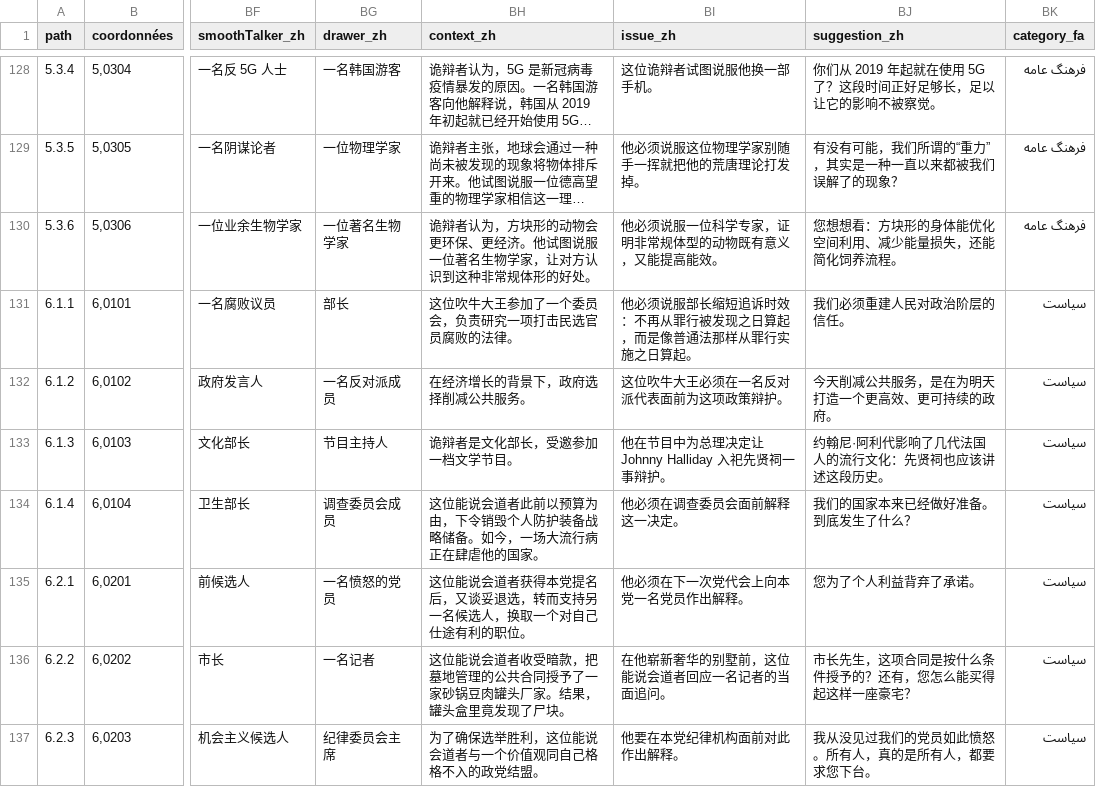
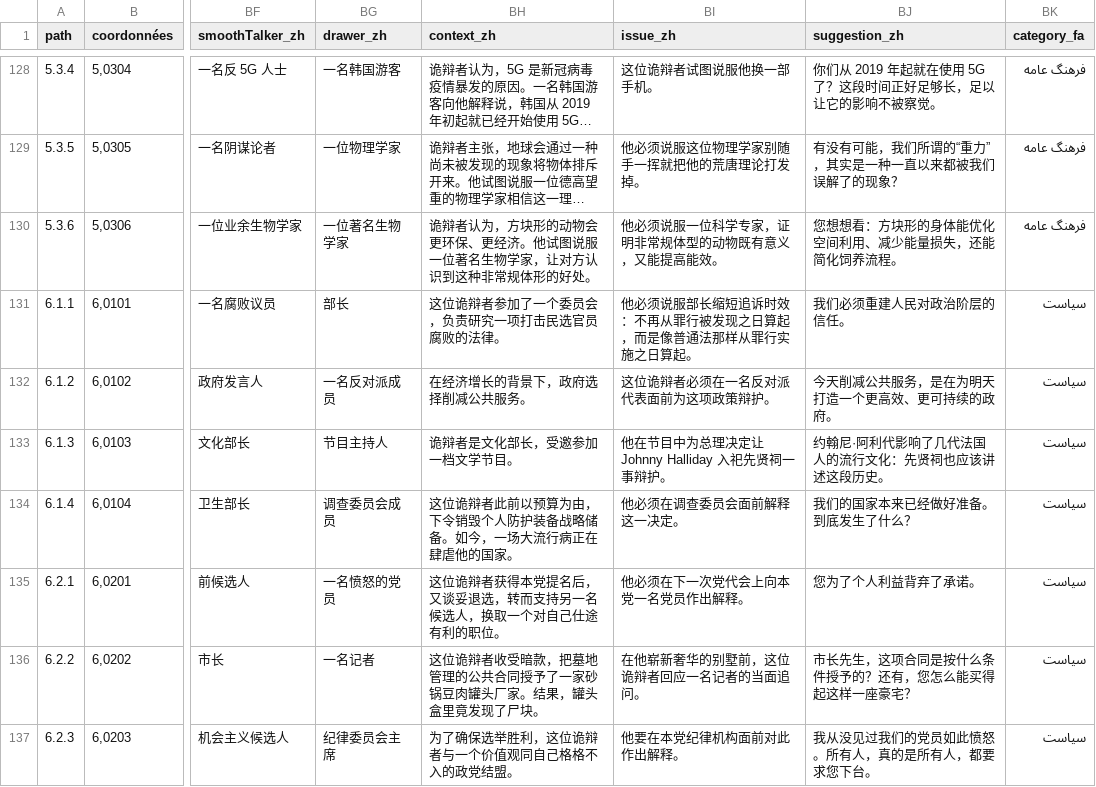
Before and after one commit to ArgumentumGames/Argumentum, a CSV file: Cards/Scenarii/Argumentum Scenarii - Cards.csv, drawn as a sheet; only a part is shown, gaps mark what is left out; long unchanged cells end in …; the diff covers the shown part only; the diff names each change by its address in the sheet, - before the commit and + after, or states it on an @@ line.

```diff
--- a/Cards/Scenarii/Argumentum Scenarii - Cards.csv
+++ b/Cards/Scenarii/Argumentum Scenarii - Cards.csv
-BH131 (context_zh): 这位吹牛大王参加了一个委员会，负责研究一项打击民选官员腐败的法律。
+BH131 (context_zh): 这位诡辩者参加了一个委员会，负责研究一项打击民选官员腐败的法律。
-BI132 (issue_zh): 这位吹牛大王必须在一名反对派代表面前为这项政策辩护。
+BI132 (issue_zh): 这位诡辩者必须在一名反对派代表面前为这项政策辩护。
-BH134 (context_zh): 这位能说会道者此前以…
+BH134 (context_zh): 这位诡辩者此前以…
-BH135 (context_zh): 这位能说会道者获得本…
+BH135 (context_zh): 这位诡辩者获得本…
-BH136 (context_zh): 这位能说会道者收受暗…
+BH136 (context_zh): 这位诡辩者收受暗…
-BI136 (issue_zh): 在他崭新奢华的别墅前，这位能说会道者回应一名记者的当面追问。
+BI136 (issue_zh): 在他崭新奢华的别墅前，这位诡辩者回应一名记者的当面追问。
-BH137 (context_zh): 为了确保选举胜利，这位能说会道者与一个价值观同自己格格不入的政党结盟。
+BH137 (context_zh): 为了确保选举胜利，这位诡辩者与一个价值观同自己格格不入的政党结盟。
```
Also changed, not shown: 100 edited cells elsewhere in this file.
